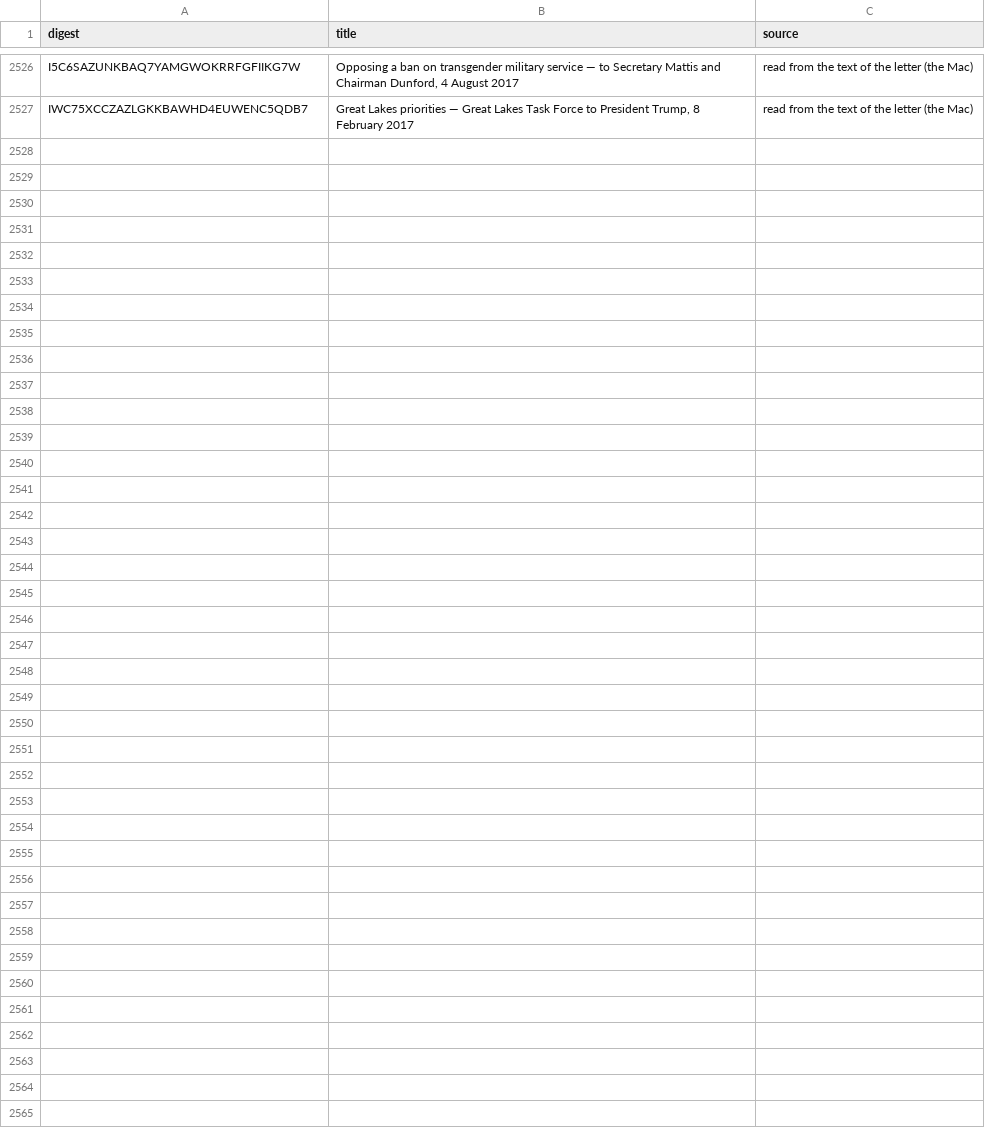
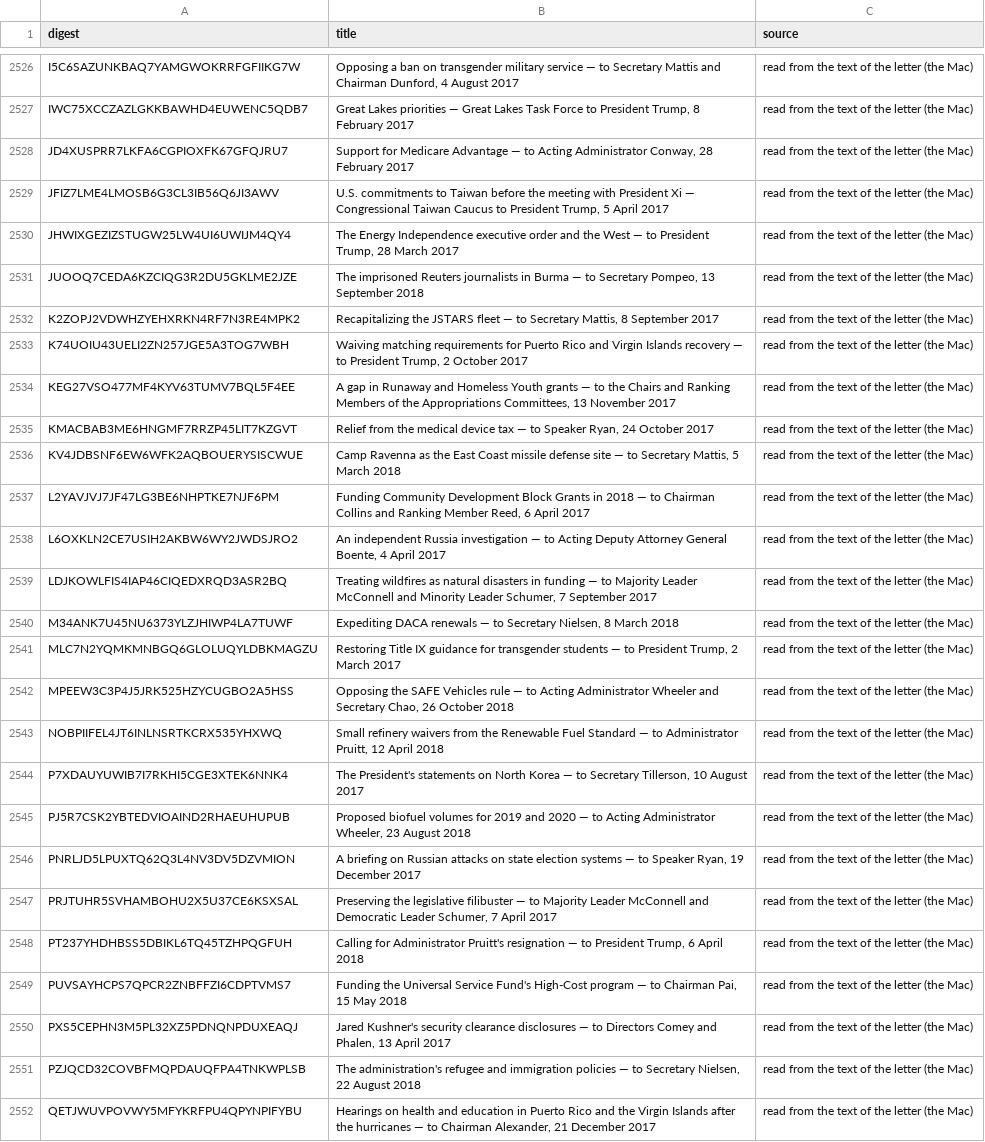
Before and after one commit to Robin-IA/Congressional-Letters-Dev, a CSV file: vocabulary/letter-titles.csv, drawn as a sheet; only a part is shown, gaps mark what is left out.

```diff
--- a/vocabulary/letter-titles.csv
+++ b/vocabulary/letter-titles.csv
@@ -2527 +2527,26 @@ I5C6SAZUNKBAQ7YAMGWOKRRFGFIIKG7W,"Opposing a ban on transgender military service
 IWC75XCCZAZLGKKBAWHD4EUWENC5QDB7,"Great Lakes priorities — Great Lakes Task Force to President Trump, 8 February 2017",read from the text of the letter (the Mac)
+JD4XUSPRR7LKFA6CGPIOXFK67GFQJRU7,"Support for Medicare Advantage — to Acting Administrator Conway, 28 February 2017",read from the text of the letter (the Mac)
+JFIZ7LME4LMOSB6G3CL3IB56Q6JI3AWV,"U.S. commitments to Taiwan before the meeting with President Xi — Congressional Taiwan Caucus to President Trump, 5 April 2017",read from the text of the letter (the Mac)
+JHWIXGEZIZSTUGW25LW4UI6UWIJM4QY4,"The Energy Independence executive order and the West — to President Trump, 28 March 2017",read from the text of the letter (the Mac)
+JUOOQ7CEDA6KZCIQG3R2DU5GKLME2JZE,"The imprisoned Reuters journalists in Burma — to Secretary Pompeo, 13 September 2018",read from the text of the letter (the Mac)
+K2ZOPJ2VDWHZYEHXRKN4RF7N3RE4MPK2,"Recapitalizing the JSTARS fleet — to Secretary Mattis, 8 September 2017",read from the text of the letter (the Mac)
+K74UOIU43UELI2ZN257JGE5A3TOG7WBH,"Waiving matching requirements for Puerto Rico and Virgin Islands recovery — to President Trump, 2 October 2017",read from the text of the letter (the Mac)
+KEG27VSO477MF4KYV63TUMV7BQL5F4EE,"A gap in Runaway and Homeless Youth grants — to the Chairs and Ranking Members of the Appropriations Committees, 13 November 2017",read from the text of the letter (the Mac)
+KMACBAB3ME6HNGMF7RRZP45LIT7KZGVT,"Relief from the medical device tax — to Speaker Ryan, 24 October 2017",read from the text of the letter (the Mac)
+KV4JDBSNF6EW6WFK2AQBOUERYSISCWUE,"Camp Ravenna as the East Coast missile defense site — to Secretary Mattis, 5 March 2018",read from the text of the letter (the Mac)
+L2YAVJVJ7JF47LG3BE6NHPTKE7NJF6PM,"Funding Community Development Block Grants in 2018 — to Chairman Collins and Ranking Member Reed, 6 April 2017",read from the text of the letter (the Mac)
+L6OXKLN2CE7USIH2AKBW6WY2JWDSJRO2,"An independent Russia investigation — to Acting Deputy Attorney General Boente, 4 April 2017",read from the text of the letter (the Mac)
+LDJKOWLFIS4IAP46CIQEDXRQD3ASR2BQ,"Treating wildfires as natural disasters in funding — to Majority Leader McConnell and Minority Leader Schumer, 7 September 2017",read from the text of the letter (the Mac)
+M34ANK7U45NU6373YLZJHIWP4LA7TUWF,"Expediting DACA renewals — to Secretary Nielsen, 8 March 2018",read from the text of the letter (the Mac)
+MLC7N2YQMKMNBGQ6GLOLUQYLDBKMAGZU,"Restoring Title IX guidance for transgender students — to President Trump, 2 March 2017",read from the text of the letter (the Mac)
+MPEEW3C3P4J5JRK525HZYCUGBO2A5HSS,"Opposing the SAFE Vehicles rule — to Acting Administrator Wheeler and Secretary Chao, 26 October 2018",read from the text of the letter (the Mac)
+NOBPIIFEL4JT6INLNSRTKCRX535YHXWQ,"Small refinery waivers from the Renewable Fuel Standard — to Administrator Pruitt, 12 April 2018",read from the text of the letter (the Mac)
+P7XDAUYUWIB7I7RKHI5CGE3XTEK6NNK4,"The President's statements on North Korea — to Secretary Tillerson, 10 August 2017",read from the text of the letter (the Mac)
+PJ5R7CSK2YBTEDVIOAIND2RHAEUHUPUB,"Proposed biofuel volumes for 2019 and 2020 — to Acting Administrator Wheeler, 23 August 2018",read from the text of the letter (the Mac)
+PNRLJD5LPUXTQ62Q3L4NV3DV5DZVMION,"A briefing on Russian attacks on state election systems — to Speaker Ryan, 19 December 2017",read from the text of the letter (the Mac)
+PRJTUHR5SVHAMBOHU2X5U37CE6KSXSAL,"Preserving the legislative filibuster — to Majority Leader McConnell and Democratic Leader Schumer, 7 April 2017",read from the text of the letter (the Mac)
+PT237YHDHBSS5DBIKL6TQ45TZHPQGFUH,"Calling for Administrator Pruitt's resignation — to President Trump, 6 April 2018",read from the text of the letter (the Mac)
+PUVSAYHCPS7QPCR2ZNBFFZI6CDPTVMS7,"Funding the Universal Service Fund's High-Cost program — to Chairman Pai, 15 May 2018",read from the text of the letter (the Mac)
+PXS5CEPHN3M5PL32XZ5PDNQNPDUXEAQJ,"Jared Kushner's security clearance disclosures — to Directors Comey and Phalen, 13 April 2017",read from the text of the letter (the Mac)
+PZJQCD32COVBFMQPDAUQFPA4TNKWPLSB,"The administration's refugee and immigration policies — to Secretary Nielsen, 22 August 2018",read from the text of the letter (the Mac)
+QETJWUVPOVWY5MFYKRFPU4QPYNPIFYBU,"Hearings on health and education in Puerto Rico and the Virgin Islands after the hurricanes — to Chairman Alexander, 21 December 2017",read from the text of the letter (the Mac)
```
Also changed, not shown: vocabulary/letter-topics.csv, vocabulary/letters-reviewed.csv.
